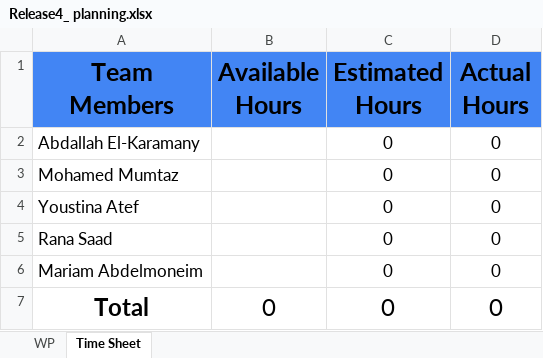
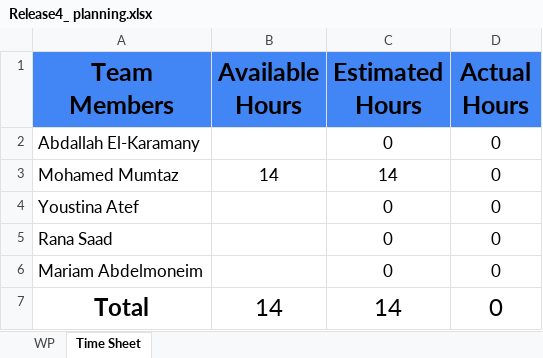
Before and after one commit to abdallahEl-Karamany/Online-Mobile-Store-WebSite, an Excel workbook: Release Planning/Release4_ planning.xlsx, sheet Time Sheet, drawn as a sheet; values as stored, in another font and other column widths than the file's, no borders; the diff names each change by its address in the sheet, - before the commit and + after, or states it on an @@ line.

Commit message:
add available hours and estimated hours

```diff
--- a/Release Planning/Release4_ planning.xlsx (sheet Time Sheet)
+++ b/Release Planning/Release4_ planning.xlsx (sheet Time Sheet)
-B3 (Available Hours): (empty)
+B3 (Available Hours): 14
-C3 (Estimated Hours): 0
+C3 (Estimated Hours): 14
-B7 (Available Hours): 0
+B7 (Available Hours): 14
-C7 (Estimated Hours): 0
+C7 (Estimated Hours): 14
```
Also changed, not shown: sheet WP.
